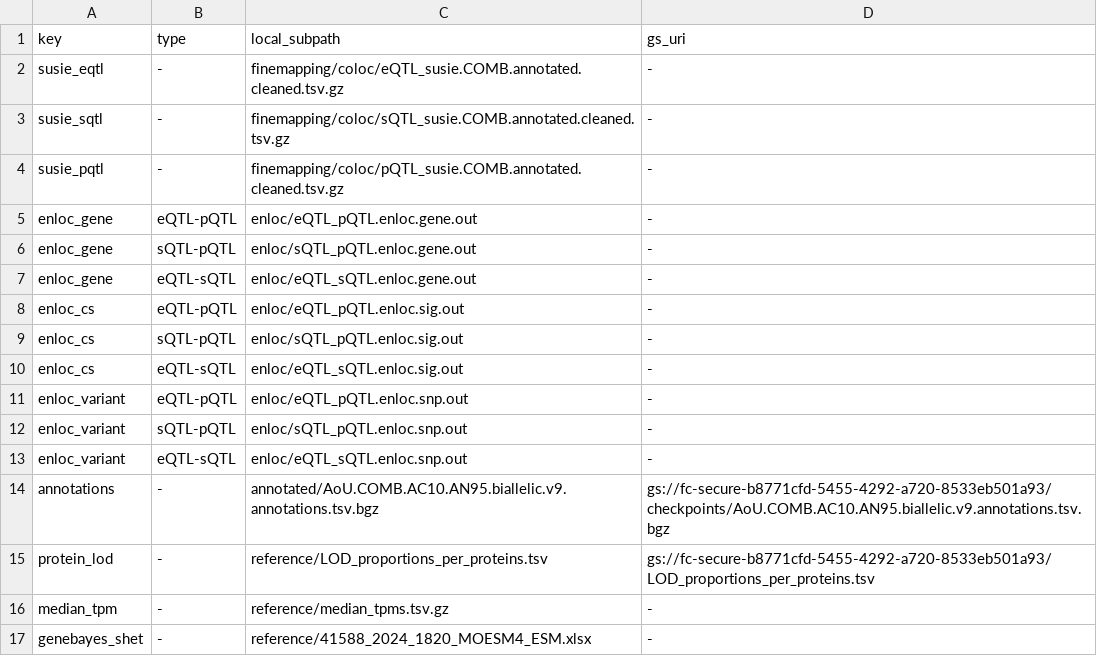
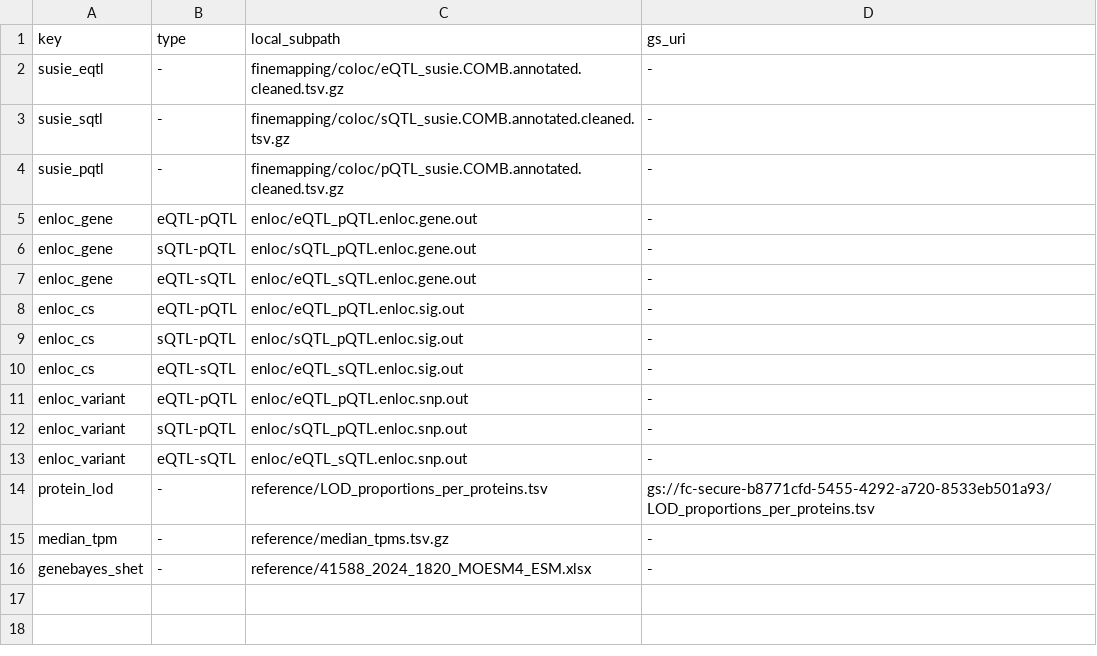
Before and after one commit to AoU-Multiomics-Analysis/QTLFigureCode, a TSV file: Fig3/inputs.tsv, drawn as a sheet.

```diff
--- a/Fig3/inputs.tsv
+++ b/Fig3/inputs.tsv
@@ -13,3 +13,2 @@ enloc_variant	sQTL-pQTL	enloc/sQTL_pQTL.enloc.snp.out	-
 enloc_variant	eQTL-sQTL	enloc/eQTL_sQTL.enloc.snp.out	-
-annotations	-	annotated/AoU.COMB.AC10.AN95.biallelic.v9.annotations.tsv.bgz	gs://fc-secure-b8771cfd-5455-4292-a720-8533eb501a93/checkpoints/AoU.COMB.AC10.AN95.biallelic.v9.annotations.tsv.bgz
 protein_lod	-	reference/LOD_proportions_per_proteins.tsv	gs://fc-secure-b8771cfd-5455-4292-a720-8533eb501a93/LOD_proportions_per_proteins.tsv
```
Also changed, not shown: 8 other files.
